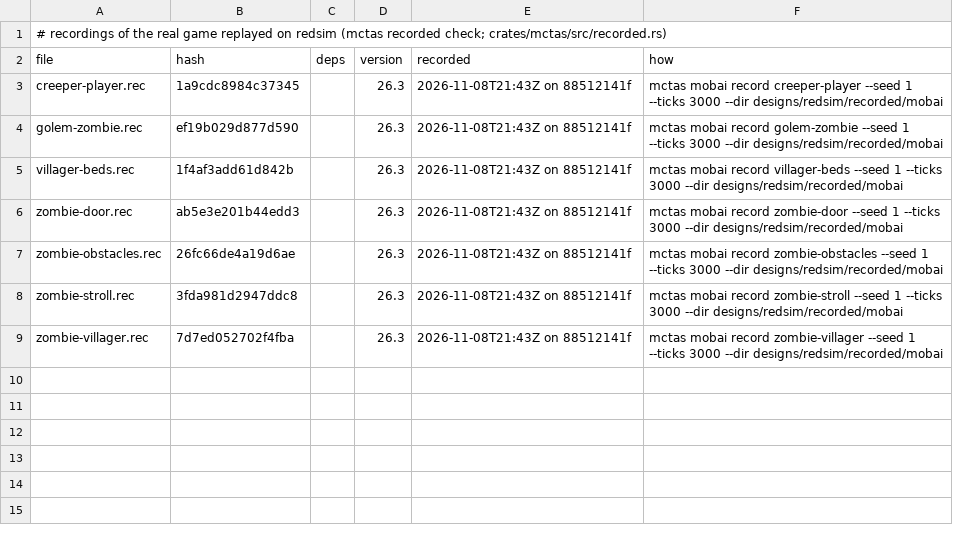
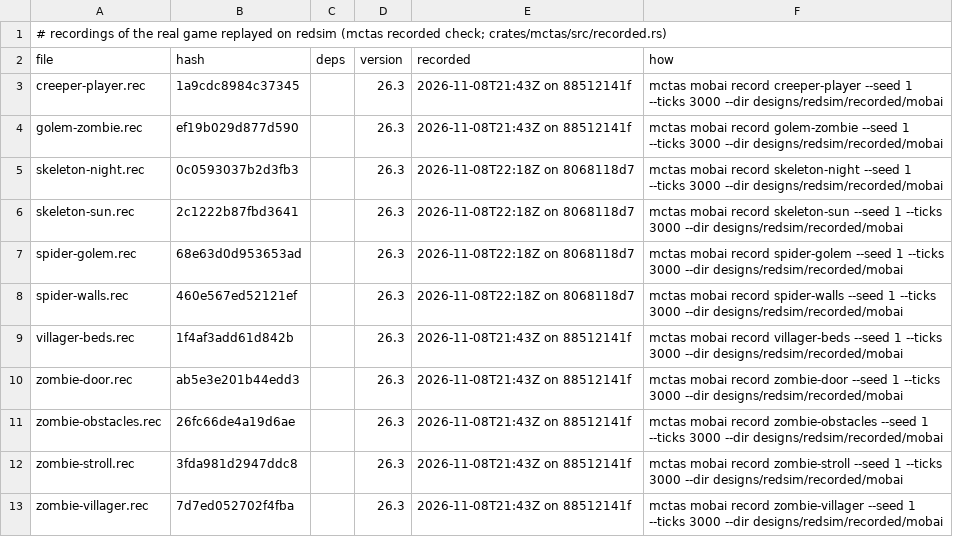
Before and after one commit to vjeux/redstonepedia, a TSV file: designs/redsim/recorded/mobai/recorded.tsv, drawn as a sheet.

Commit message:
mob-ai: the skeleton's and the spider's goals: RestrictSunGoal (the navigation's avoid-sun while bright), FleeSunGoal (a burning skeleton's ten tries for shade), the bow goal (its tick refused: strafing, the bow, arrows), LeapAtTargetGoal, SpiderAttackGoal (in the light a 1-in-100 give-up), SpiderTargetGoal (dark only), the spider's climbing (Spider.tick's flag, handleOnClimbable, 0.2 up against a wall, in water too) with WallClimberNavigation; the burn_in_daylight tag from the rows (skeletons, zombie villagers, drowned burn); the spiders', skeleton's and creeper's loot pools; speeds as the attributes give them (the spiders' 0.3F, the zombies' 0.23F, a baby's +50%); scenes skeleton-night, skeleton-sun, spider-walls (a creative player keeps it from idling), spider-golem, recorded (11 scenes)
Tests run (this tree, on main 8068118d7): cargo build --release; cargo test --release -p redsim -p terrain -p mobfarm --lib --tests (all pass); mctas mobai fixture skeleton-night / skeleton-sun / spider-walls / spider-golem --ticks 6000: 0 differences; mctas mobai replay designs/redsim/recorded/mobai: 11/11 exact; mctas circuit sim iron-day1 = the archived verdict; mctas mobfarm compare d1-bed-plate --ticks 2600: 0 differences

```diff
--- a/designs/redsim/recorded/mobai/recorded.tsv
+++ b/designs/redsim/recorded/mobai/recorded.tsv
@@ -4,2 +4,6 @@ creeper-player.rec	1a9cdc8984c37345		26.3	2026-11-08T21:43Z on 88512141f	mctas m
 golem-zombie.rec	ef19b029d877d590		26.3	2026-11-08T21:43Z on 88512141f	mctas mobai record golem-zombie --seed 1 --ticks 3000 --dir designs/redsim/recorded/mobai
+skeleton-night.rec	0c0593037b2d3fb3		26.3	2026-11-08T22:18Z on 8068118d7	mctas mobai record skeleton-night --seed 1 --ticks 3000 --dir designs/redsim/recorded/mobai
+skeleton-sun.rec	2c1222b87fbd3641		26.3	2026-11-08T22:18Z on 8068118d7	mctas mobai record skeleton-sun --seed 1 --ticks 3000 --dir designs/redsim/recorded/mobai
+spider-golem.rec	68e63d0d953653ad		26.3	2026-11-08T22:18Z on 8068118d7	mctas mobai record spider-golem --seed 1 --ticks 3000 --dir designs/redsim/recorded/mobai
+spider-walls.rec	460e567ed52121ef		26.3	2026-11-08T22:18Z on 8068118d7	mctas mobai record spider-walls --seed 1 --ticks 3000 --dir designs/redsim/recorded/mobai
 villager-beds.rec	1f4af3add61d842b		26.3	2026-11-08T21:43Z on 88512141f	mctas mobai record villager-beds --seed 1 --ticks 3000 --dir designs/redsim/recorded/mobai
```
Also changed, not shown: 17 other files.
